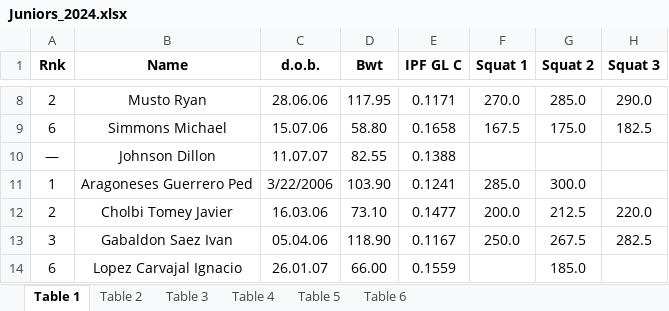
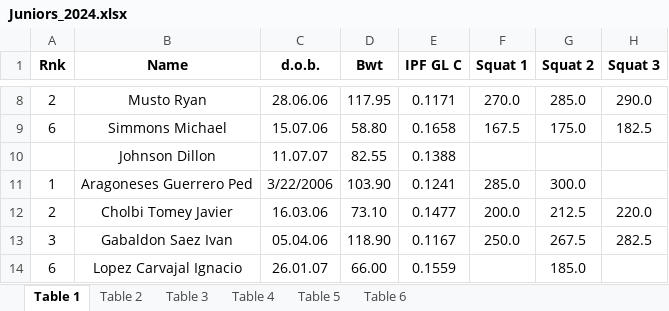
Before and after one commit to RTvenT/powerlifting-predictor, an Excel workbook: data/clean/Juniors_2024.xlsx, sheet Table 1, drawn as a sheet; only a part is shown, gaps mark what is left out; values as stored, in another font and other column widths than the file's, no borders; the diff names each change by its address in the sheet, - before the commit and + after, or states it on an @@ line.

```diff
--- a/data/clean/Juniors_2024.xlsx (sheet Table 1)
+++ b/data/clean/Juniors_2024.xlsx (sheet Table 1)
-A10 (Rnk): —
+A10 (Rnk): (empty)
```
Also changed, not shown: sheet Table 2, sheet Table 4, data/clean/FISU_2024.xlsx, data/clean/Masters_2024.xlsx, 8 other files.
